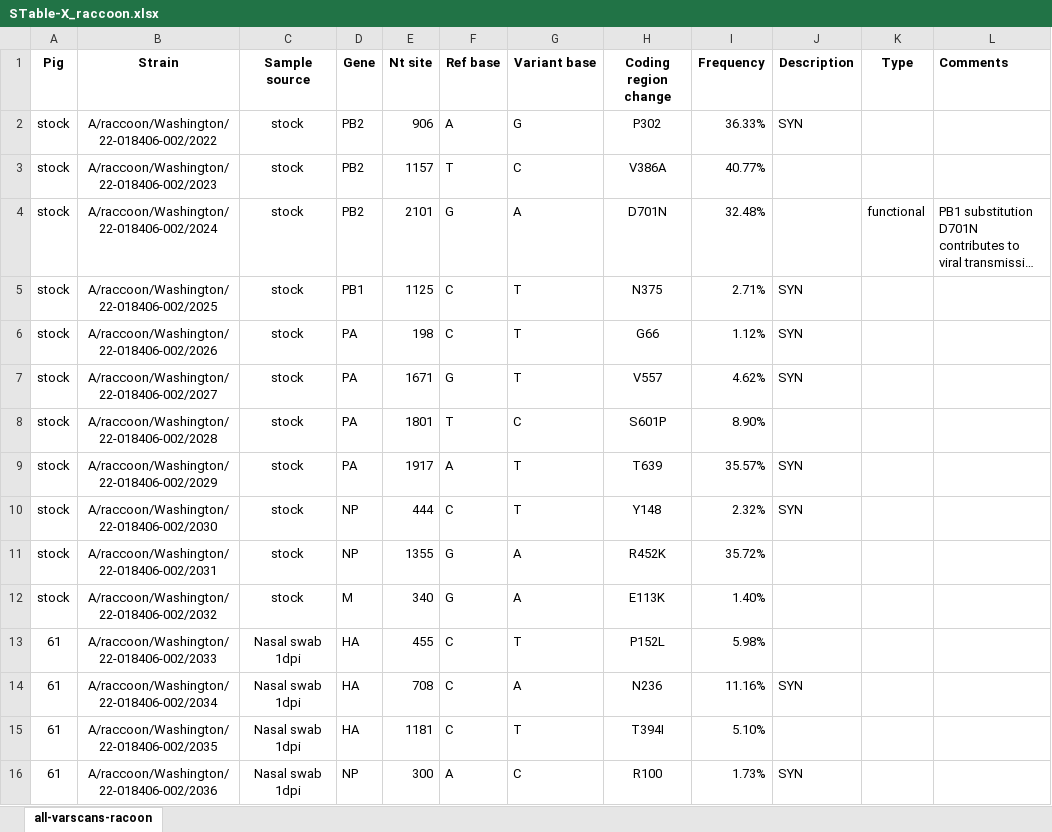
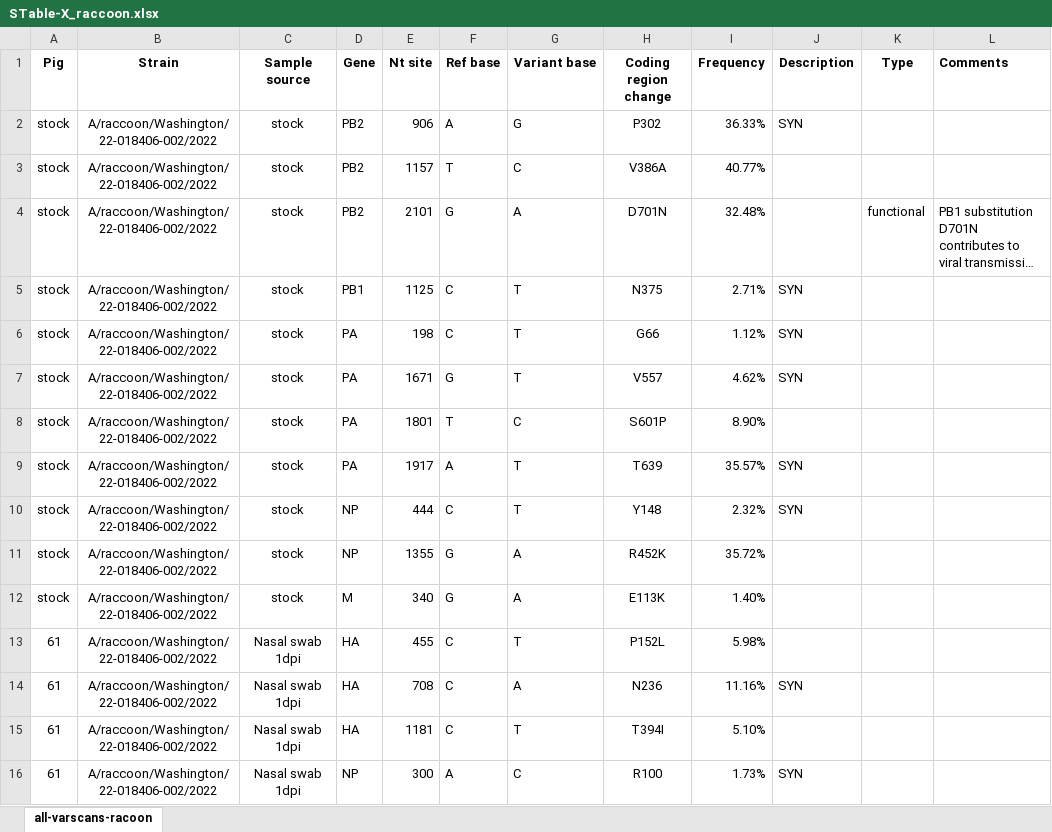
Before and after one commit to flu-crew/datasets, an Excel workbook: h5n1-hpai/STable-X_raccoon.xlsx, sheet all-varscans-racoon, drawn as a sheet; only a part is shown; long unchanged cells end in …; values as stored, in another font and other column widths than the file's, no borders; the diff covers the shown part only; the diff names each change by its address in the sheet, - before the commit and + after, or states it on an @@ line.

Commit message:
updating the varscan output for r1

```diff
--- a/h5n1-hpai/STable-X_raccoon.xlsx (sheet all-varscans-racoon)
+++ b/h5n1-hpai/STable-X_raccoon.xlsx (sheet all-varscans-racoon)
-B3 (Strain): A/raccoon/Washington/22-018406-002/2023
+B3 (Strain): A/raccoon/Washington/22-018406-002/2022
-B4 (Strain): A/raccoon/Washington/22-018406-002/2024
+B4 (Strain): A/raccoon/Washington/22-018406-002/2022
-B5 (Strain): A/raccoon/Washington/22-018406-002/2025
+B5 (Strain): A/raccoon/Washington/22-018406-002/2022
-B6 (Strain): A/raccoon/Washington/22-018406-002/2026
+B6 (Strain): A/raccoon/Washington/22-018406-002/2022
-B7 (Strain): A/raccoon/Washington/22-018406-002/2027
+B7 (Strain): A/raccoon/Washington/22-018406-002/2022
-B8 (Strain): A/raccoon/Washington/22-018406-002/2028
+B8 (Strain): A/raccoon/Washington/22-018406-002/2022
-B9 (Strain): A/raccoon/Washington/22-018406-002/2029
+B9 (Strain): A/raccoon/Washington/22-018406-002/2022
-B10 (Strain): A/raccoon/Washington/22-018406-002/2030
+B10 (Strain): A/raccoon/Washington/22-018406-002/2022
-B11 (Strain): A/raccoon/Washington/22-018406-002/2031
+B11 (Strain): A/raccoon/Washington/22-018406-002/2022
-B12 (Strain): A/raccoon/Washington/22-018406-002/2032
+B12 (Strain): A/raccoon/Washington/22-018406-002/2022
-B13 (Strain): A/raccoon/Washington/22-018406-002/2033
+B13 (Strain): A/raccoon/Washington/22-018406-002/2022
-B14 (Strain): A/raccoon/Washington/22-018406-002/2034
+B14 (Strain): A/raccoon/Washington/22-018406-002/2022
-B15 (Strain): A/raccoon/Washington/22-018406-002/2035
+B15 (Strain): A/raccoon/Washington/22-018406-002/2022
-B16 (Strain): A/raccoon/Washington/22-018406-002/2036
+B16 (Strain): A/raccoon/Washington/22-018406-002/2022
```
Also changed, not shown: 188 edited cells elsewhere in this sheet, h5n1-hpai/STable-X_bald-eagle.xlsx, h5n1-hpai/STable-X_redfox.xlsx, 1 other file.
